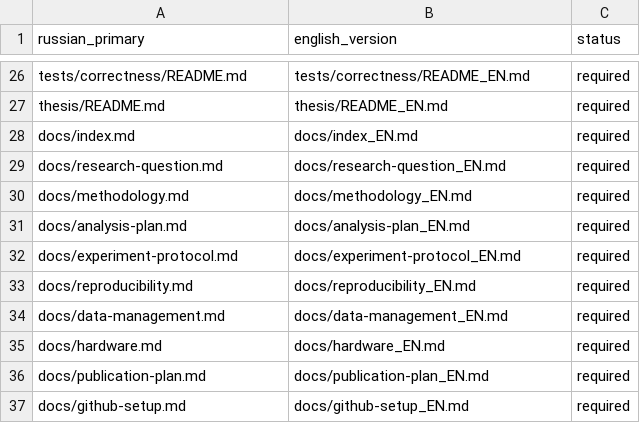
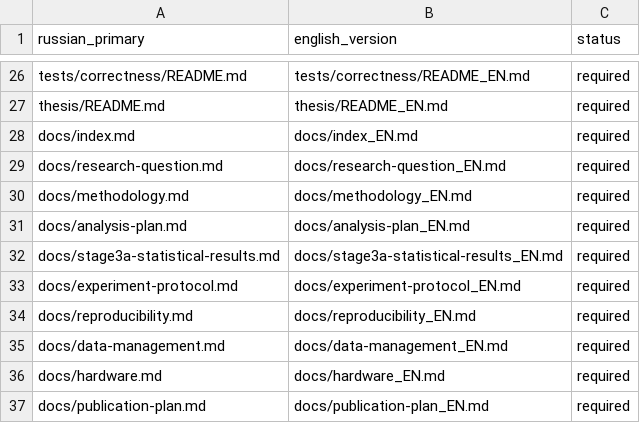
Before and after one commit to attractor-set/torch2pc-layerwise-thesis, a CSV file: docs/language-map.csv, drawn as a sheet; only a part is shown, gaps mark what is left out; the shorter side is filled out with more unchanged rows; the diff names each change by its address in the sheet, - before the commit and + after, or states it on an @@ line.

Commit message:
docs: complete Stage 3A statistical publication

```diff
--- a/docs/language-map.csv
+++ b/docs/language-map.csv
+row 32: docs/stage3a-statistical-results.md | docs/stage3a-statistical-results_EN.md | required
```
Also changed, not shown: 12 other files.
